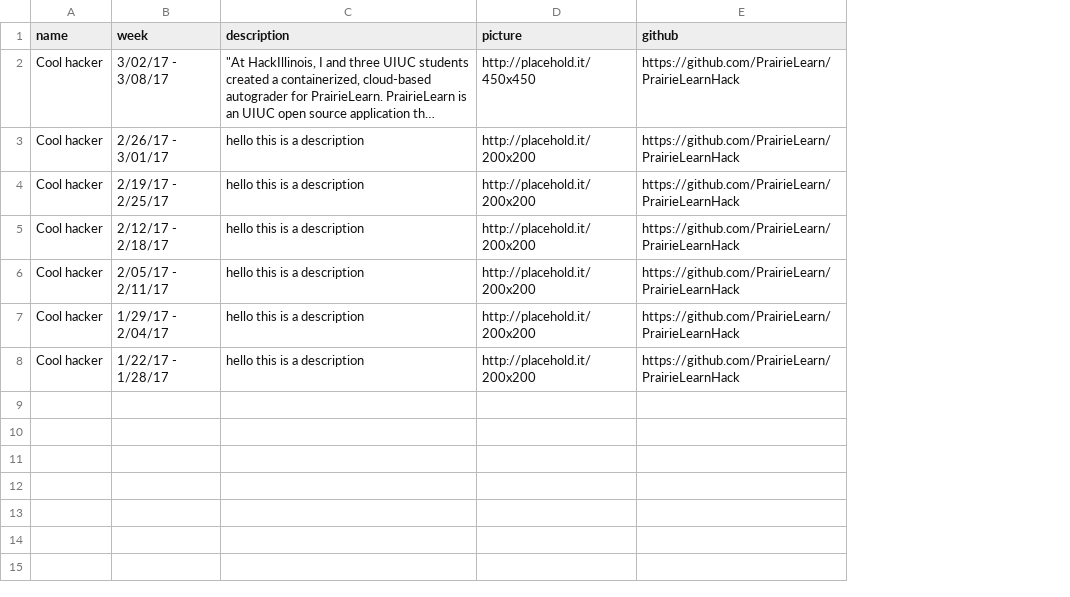
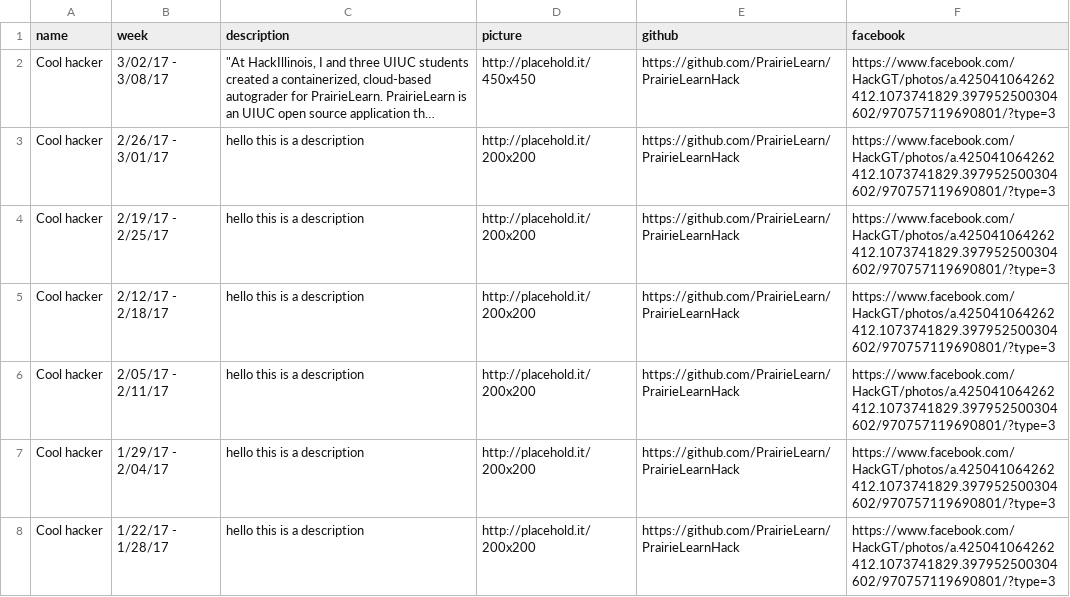
Before and after one commit to kexin-zhang/hackgt-org-website, a CSV file: _data/hackers.csv, drawn as a sheet; long unchanged cells end in …; the diff names each change by its address in the sheet, - before the commit and + after, or states it on an @@ line.

Commit message:
added icons for github/fb links to hacker of the week projects

```diff
--- a/_data/hackers.csv
+++ b/_data/hackers.csv
+column F (facebook), rows 2-8: all https://www.facebook.com/HackGT/photos/a.425041064262412.1073741829.397952500304602/970757119690801/?type=3
```
Also changed, not shown: 2 other files.
